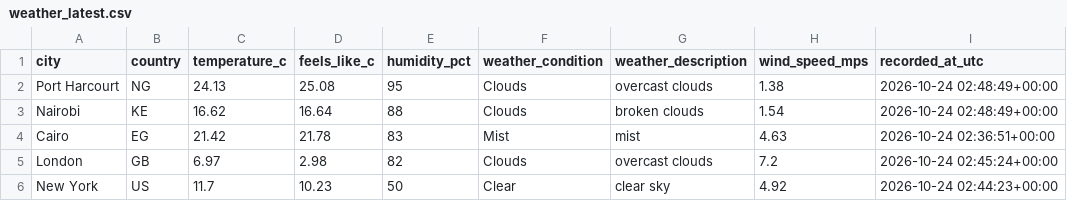
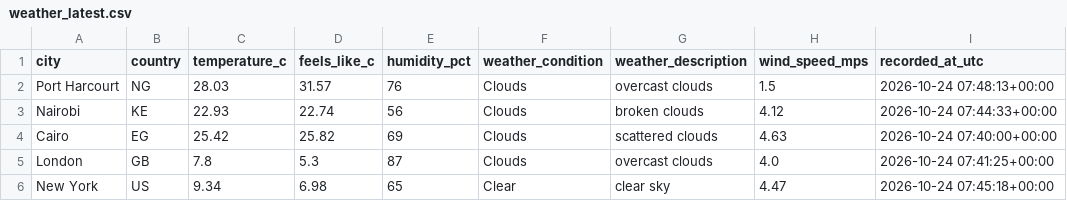
Before and after one commit to Kogbaraburabari/weather-etl-pipeline, a CSV file: data/weather_latest.csv, drawn as a sheet.

```diff
--- a/data/weather_latest.csv
+++ b/data/weather_latest.csv
@@ -1,6 +1,6 @@
 city,country,temperature_c,feels_like_c,humidity_pct,weather_condition,weather_description,wind_speed_mps,recorded_at_utc
-Port Harcourt,NG,24.13,25.08,95,Clouds,overcast clouds,1.38,2026-10-24 02:48:49+00:00
-Nairobi,KE,16.62,16.64,88,Clouds,broken clouds,1.54,2026-10-24 02:48:49+00:00
-Cairo,EG,21.42,21.78,83,Mist,mist,4.63,2026-10-24 02:36:51+00:00
-London,GB,6.97,2.98,82,Clouds,overcast clouds,7.2,2026-10-24 02:45:24+00:00
-New York,US,11.7,10.23,50,Clear,clear sky,4.92,2026-10-24 02:44:23+00:00
+Port Harcourt,NG,28.03,31.57,76,Clouds,overcast clouds,1.5,2026-10-24 07:48:13+00:00
+Nairobi,KE,22.93,22.74,56,Clouds,broken clouds,4.12,2026-10-24 07:44:33+00:00
+Cairo,EG,25.42,25.82,69,Clouds,scattered clouds,4.63,2026-10-24 07:40:00+00:00
+London,GB,7.8,5.3,87,Clouds,overcast clouds,4.0,2026-10-24 07:41:25+00:00
+New York,US,9.34,6.98,65,Clear,clear sky,4.47,2026-10-24 07:45:18+00:00
```
Also changed, not shown: 1 other file.
